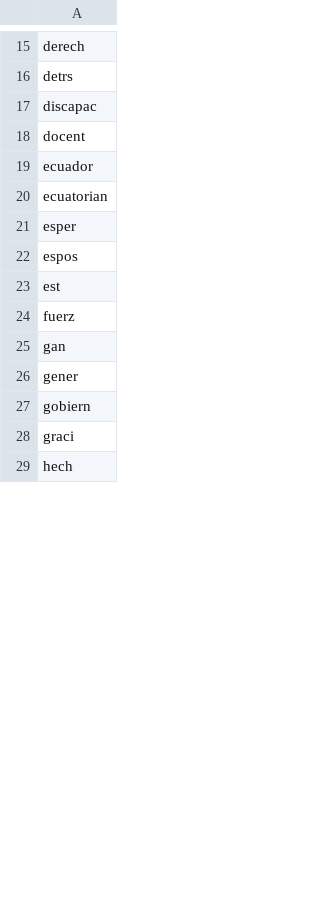
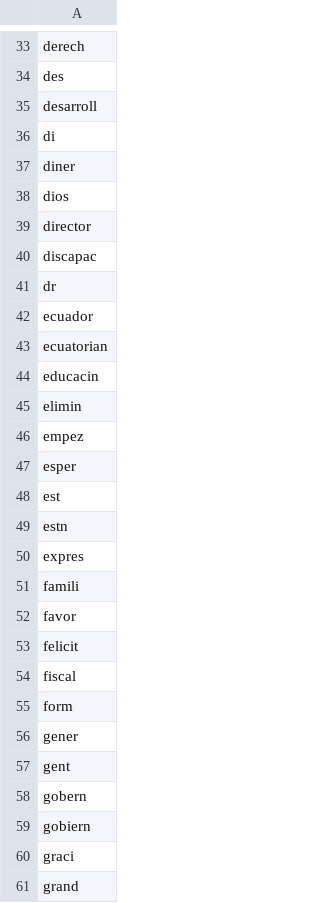
Before and after one commit to bxacosta/sentiment-analysis-tflearn, a CSV file: models/vocabulary.csv, drawn as a sheet; only a part is shown, gaps mark what is left out; removed rows and columns are numbered as before the commit, all else as after; the diff covers the shown part only; the diff names each change by its address in the sheet, - before the commit and + after, or states it on an @@ line.

```diff
--- a/models/vocabulary.csv
+++ b/models/vocabulary.csv
-A34: detrs
+A34: des
+row 35: desarroll
+row 36: di
+row 37: diner
+row 38: dios
+row 39: director
-A41: docent
+A41: dr
+row 44: educacin
+row 45: elimin
+row 46: empez
-row 22: espos
-A49: fuerz
+A49: estn
-A50: gan
+A50: expres
+row 51: famili
+row 52: favor
+row 53: felicit
+row 54: fiscal
+row 55: form
+row 57: gent
+row 58: gobern
-A61: hech
+A61: grand
```
Also changed, not shown: 68 added rows, 2 removed rows and 28 edited cells elsewhere in this file, datasets/training.csv, datasets/validation.csv, 8 other files.
